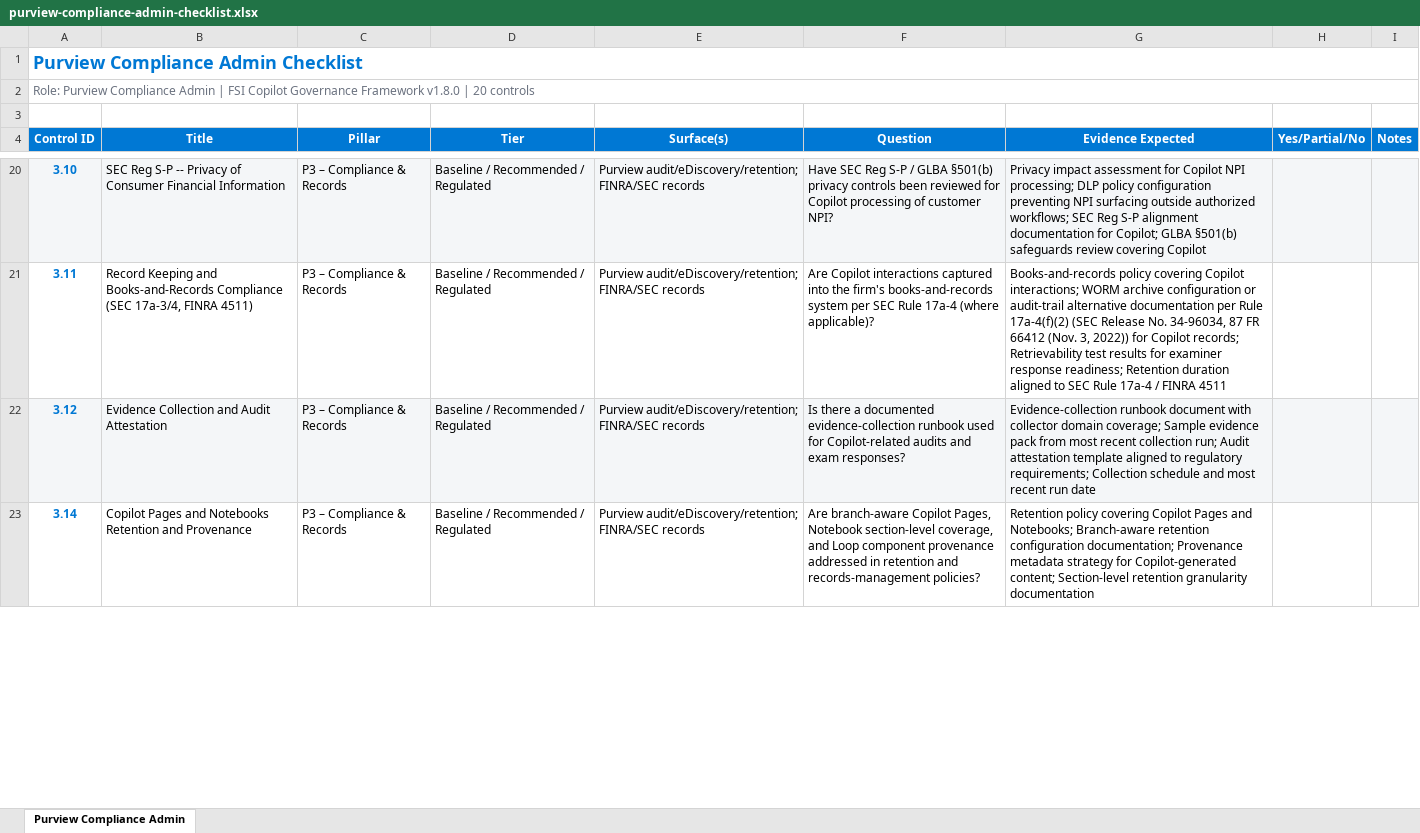
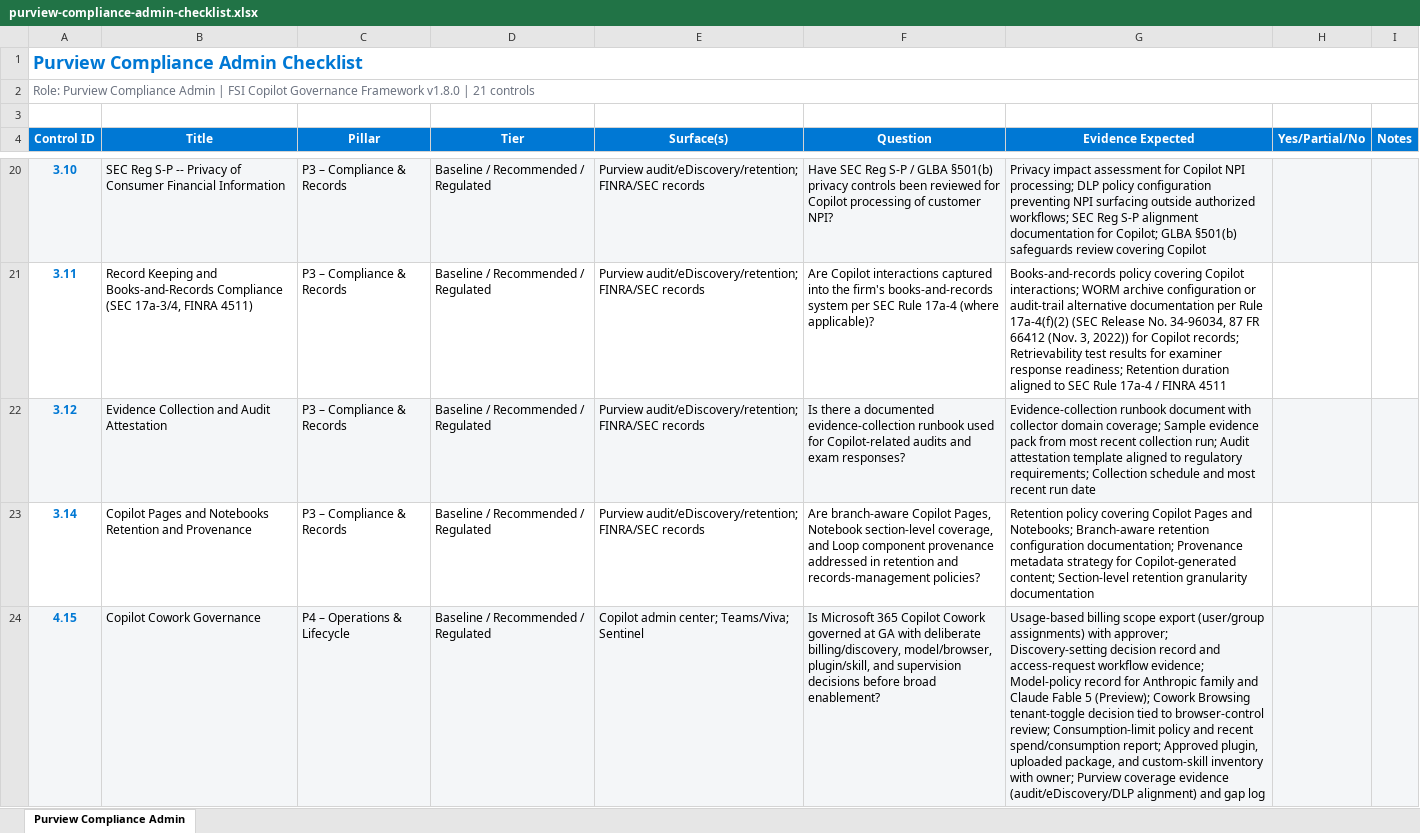
Before and after one commit to judeper/FSI-CopilotGov, an Excel workbook: assessment/templates/purview-compliance-admin-checklist.xlsx, sheet Purview Compliance Admin, drawn as a sheet; only a part is shown, gaps mark what is left out; values as stored, in another font and other column widths than the file's, no borders; the diff covers the shown part only; the diff names each change by its address in the sheet, - before the commit and + after, or states it on an @@ line.

```diff
--- a/assessment/templates/purview-compliance-admin-checklist.xlsx (sheet Purview Compliance Admin)
+++ b/assessment/templates/purview-compliance-admin-checklist.xlsx (sheet Purview Compliance Admin)
-A2 (Control ID): …v1.8.0 | 20 controls
+A2 (Control ID): …v1.8.0 | 21 controls
+row 24: 4.15 | Copilot Cowork Governance | P4 – Operations & Lifecycle | Baseline / Recommended / Regulated | Copilot admin center; Teams/Viva; Sentinel | Is Microsoft 365 Copilot Cowork governed at GA with deliberate billing/discovery, model/browser, plugin/skill, and supervision decisions before broad enablement? | Usage-based billing scope export (user/group assignments) with approver; Discovery-setting decision record and access-request workflow evidence; Model-policy record for Anthropic family and Claude Fable 5 (Preview); Cowork Browsing tenant-toggle decision tied to browser-control review; Consumption-limit policy and recent spend/consumption report; Approved plugin, uploaded package, and custom-skill inventory with owner; Purview coverage evidence (audit/eDiscovery/DLP alignment) and gap log
```
Also changed, not shown: cell formats elsewhere in this sheet, assessment/templates/ai-administrator-checklist.xlsx, assessment/templates/m365-global-admin-or-copilot-admin-checklist.xlsx, 11 other files.
